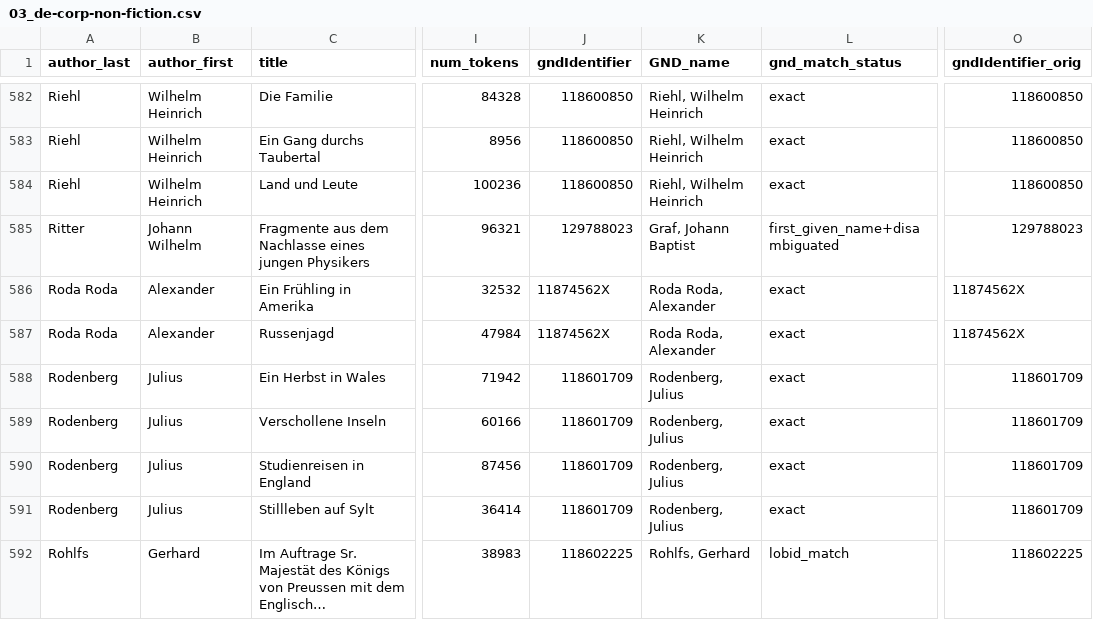
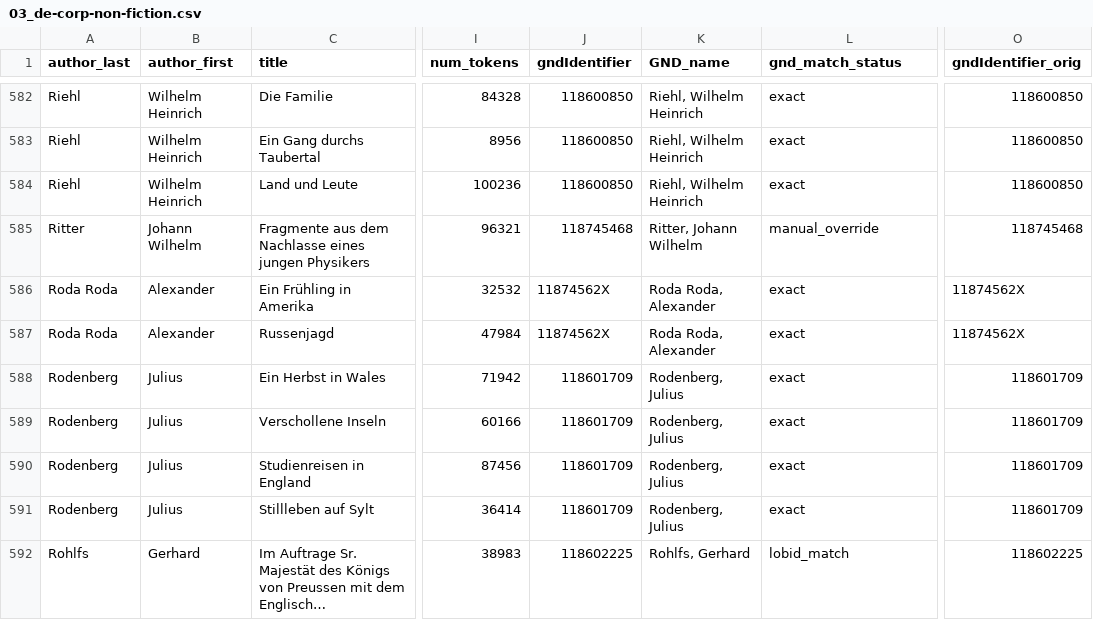
Before and after one commit to MertenKroencke/corpora_and_canonicity, a CSV file: resources/final/03_de-corp-non-fiction.csv, drawn as a sheet; only a part is shown, gaps mark what is left out; long unchanged cells end in …; the diff names each change by its address in the sheet, - before the commit and + after, or states it on an @@ line.

```diff
--- a/resources/final/03_de-corp-non-fiction.csv
+++ b/resources/final/03_de-corp-non-fiction.csv
-J585 (gndIdentifier): 129788023
+J585 (gndIdentifier): 118745468
-K585 (GND_name): Graf, Johann Baptist
+K585 (GND_name): Ritter, Johann Wilhelm
-L585 (gnd_match_status): first_given_name+disambiguated
+L585 (gnd_match_status): manual_override
-O585 (gndIdentifier_orig): 129788023
+O585 (gndIdentifier_orig): 118745468
```
Also changed, not shown: resources/final/01_german-fiction.csv, resources/final/03_de-corp.csv, 9 other files.
